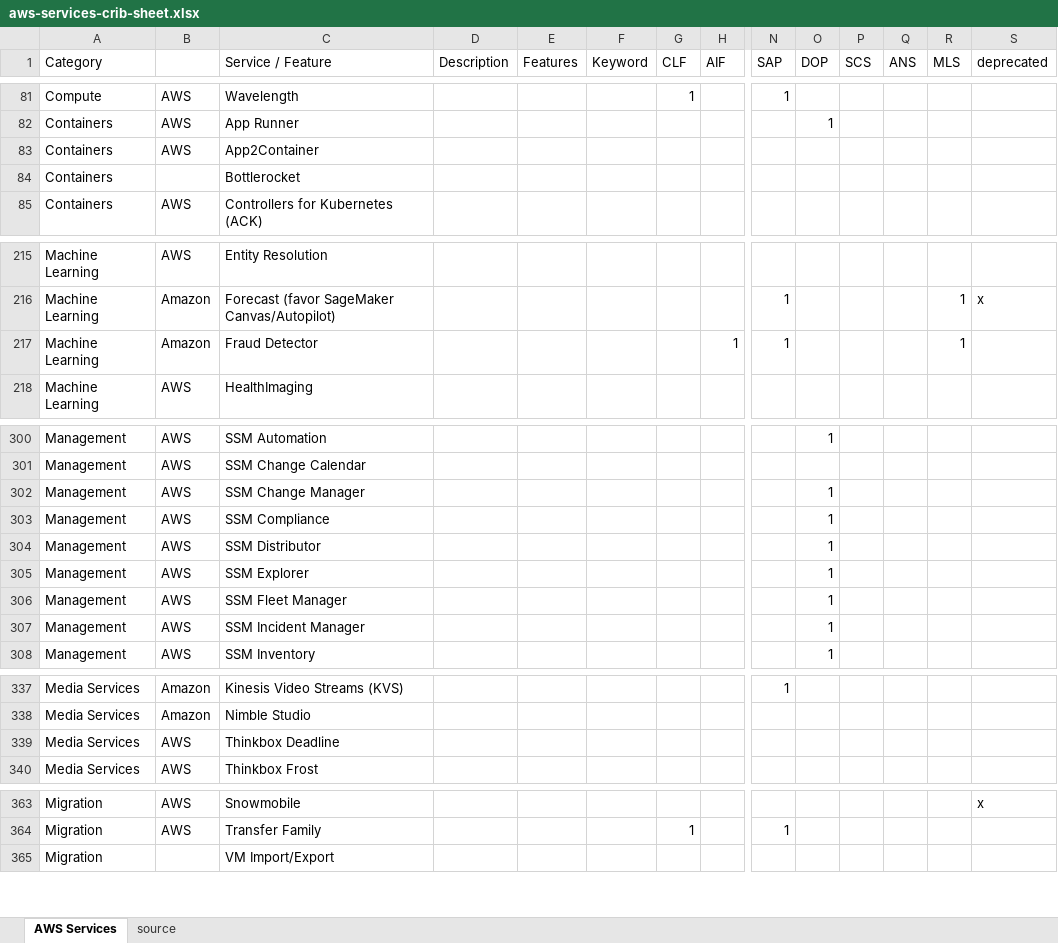
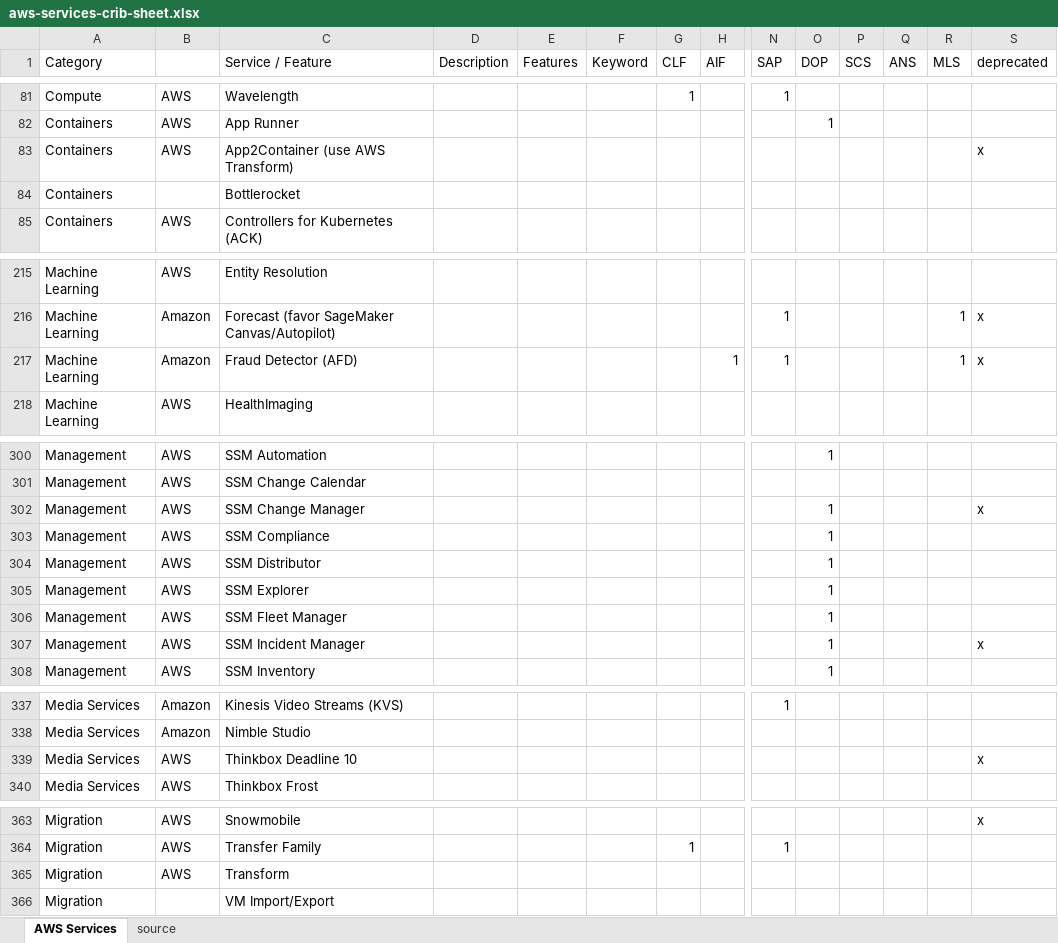
Before and after one commit to corbuno/aws-services-crib-sheet, an Excel workbook: aws-services-crib-sheet.xlsx, sheet AWS Services, drawn as a sheet; only a part is shown, gaps mark what is left out; values as stored, in another font and other column widths than the file's, no cell formats; rows hold the shown columns only; the diff covers the shown part only; the diff names each change by its address in the sheet, - before the commit and + after, or states it on an @@ line.

Commit message:
sunsets

```diff
--- a/aws-services-crib-sheet.xlsx (sheet AWS Services)
+++ b/aws-services-crib-sheet.xlsx (sheet AWS Services)
-C83 (Service / Feature): App2Container
+C83 (Service / Feature): App2Container (use AWS Transform)
-S83 (deprecated): (empty)
+S83 (deprecated): x
-C217 (Service / Feature): Fraud Detector
+C217 (Service / Feature): Fraud Detector (AFD)
-S217 (deprecated): (empty)
+S217 (deprecated): x
-S302 (deprecated): (empty)
+S302 (deprecated): x
-S307 (deprecated): (empty)
+S307 (deprecated): x
-C339 (Service / Feature): Thinkbox Deadline
+C339 (Service / Feature): Thinkbox Deadline 10
-S339 (deprecated): (empty)
+S339 (deprecated): x
+row 365: Migration | AWS | Transform
```
Also changed, not shown: 8 edited cells elsewhere in this sheet, cell formats.
